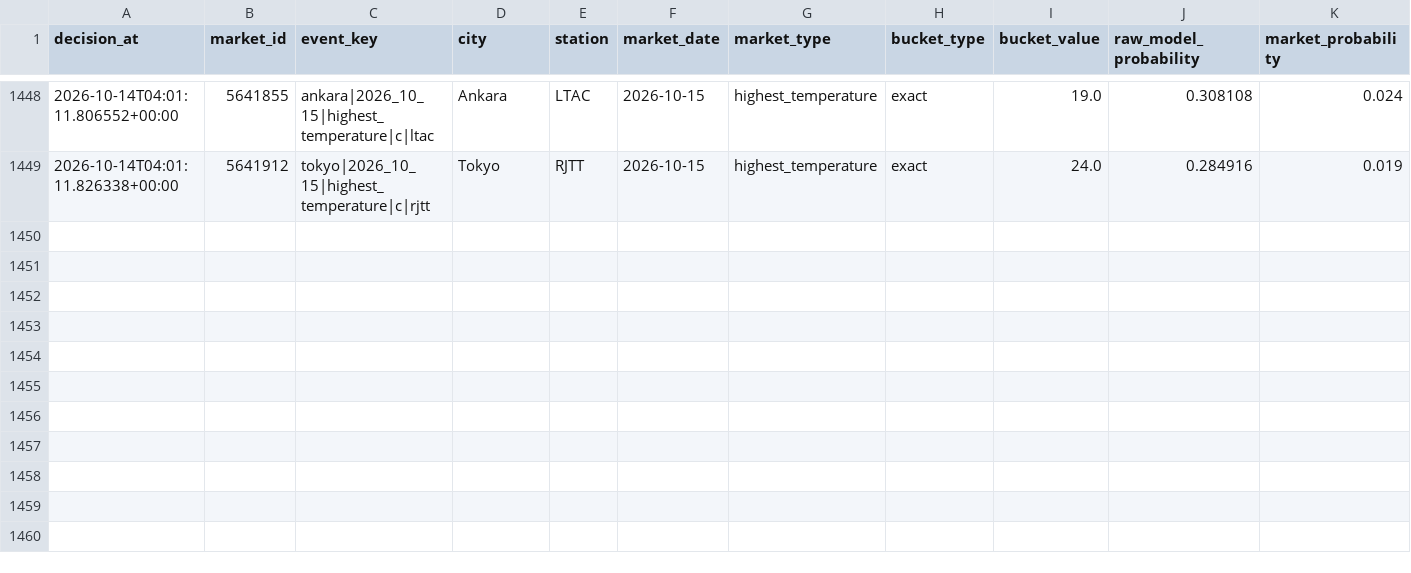
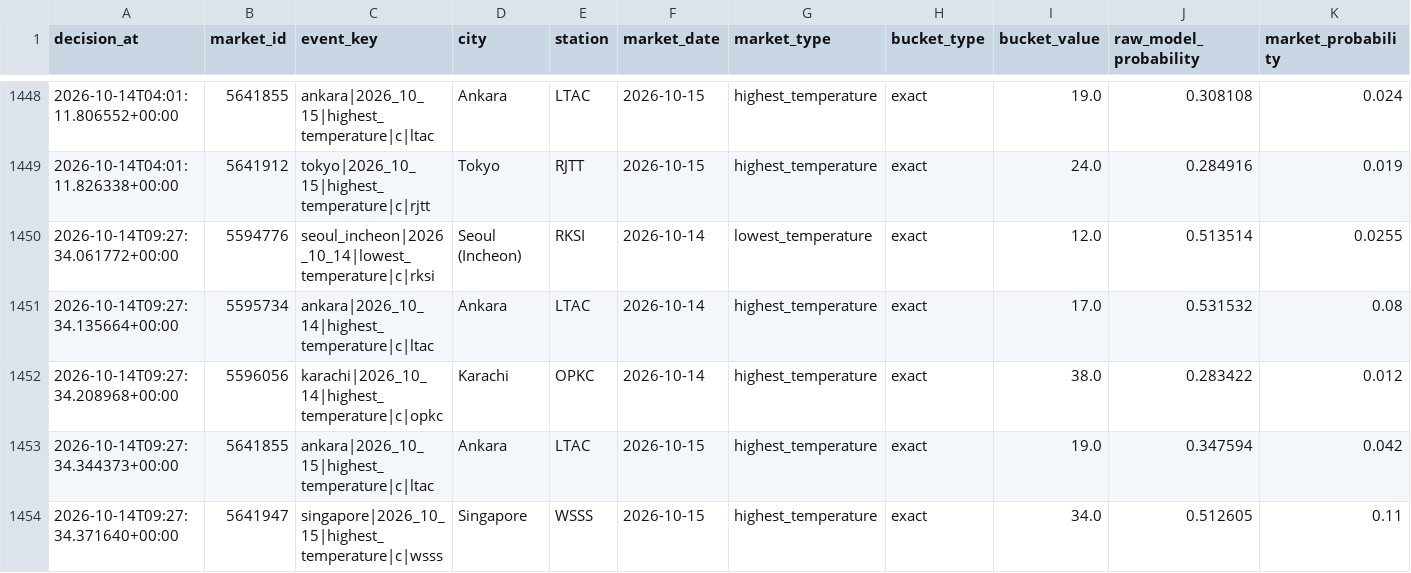
Before and after one commit to nelgibson836-png/PolymarketWeatherEdgeLab, a CSV file: data/edge/validation/v18_shadow_decisions.csv, drawn as a sheet; only a part is shown, gaps mark what is left out; rows hold the shown columns only; the diff names each change by its address in the sheet, - before the commit and + after, or states it on an @@ line.

```diff
--- a/data/edge/validation/v18_shadow_decisions.csv
+++ b/data/edge/validation/v18_shadow_decisions.csv
+row 1450: 2026-10-14T09:27:34.061772+00:00 | 5594776 | seoul_incheon|2026_10_14|lowest_temperature|c|rksi | Seoul (Incheon) | RKSI | 2026-10-14 | lowest_temperature | exact | 12.0 | 0.513514 | 0.0255
+row 1451: 2026-10-14T09:27:34.135664+00:00 | 5595734 | ankara|2026_10_14|highest_temperature|c|ltac | Ankara | LTAC | 2026-10-14 | highest_temperature | exact | 17.0 | 0.531532 | 0.08
+row 1452: 2026-10-14T09:27:34.208968+00:00 | 5596056 | karachi|2026_10_14|highest_temperature|c|opkc | Karachi | OPKC | 2026-10-14 | highest_temperature | exact | 38.0 | 0.283422 | 0.012
+row 1453: 2026-10-14T09:27:34.344373+00:00 | 5641855 | ankara|2026_10_15|highest_temperature|c|ltac | Ankara | LTAC | 2026-10-15 | highest_temperature | exact | 19.0 | 0.347594 | 0.042
+row 1454: 2026-10-14T09:27:34.371640+00:00 | 5641947 | singapore|2026_10_15|highest_temperature|c|wsss | Singapore | WSSS | 2026-10-15 | highest_temperature | exact | 34.0 | 0.512605 | 0.11
```
Also changed, not shown: 22 other files.
